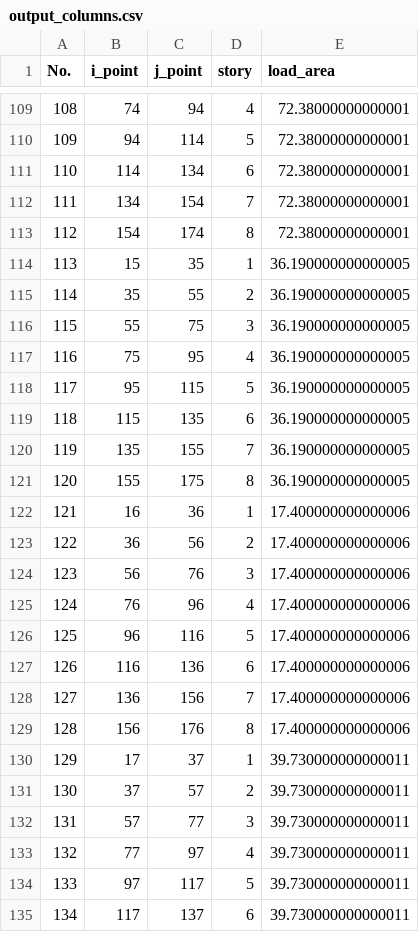
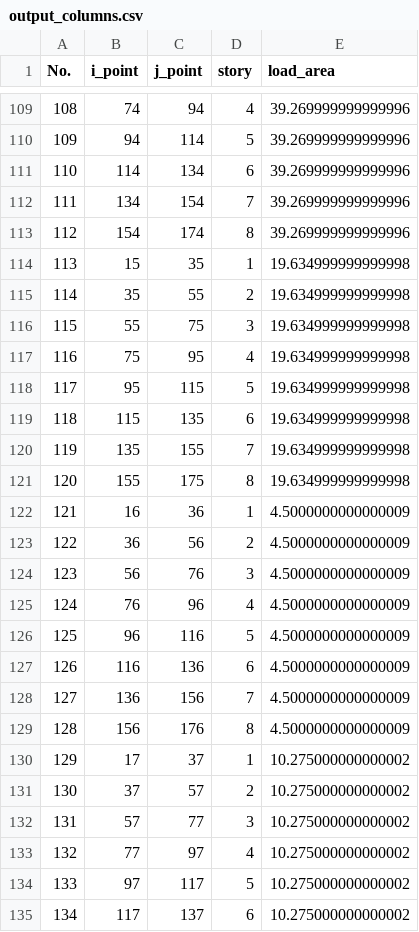
Before and after one commit to KazuhiroFujishita1/Initial_Section_Study, a CSV file: make_sample_model/output_columns.csv, drawn as a sheet; only a part is shown, gaps mark what is left out; the diff covers the shown part only.

```diff
--- a/make_sample_model/output_columns.csv
+++ b/make_sample_model/output_columns.csv
@@ -109,27 +109,27 @@ No.,i_point,j_point,story,load_area
-108,74,94,4,72.38000000000001
-109,94,114,5,72.38000000000001
-110,114,134,6,72.38000000000001
-111,134,154,7,72.38000000000001
-112,154,174,8,72.38000000000001
-113,15,35,1,36.190000000000005
-114,35,55,2,36.190000000000005
-115,55,75,3,36.190000000000005
-116,75,95,4,36.190000000000005
-117,95,115,5,36.190000000000005
-118,115,135,6,36.190000000000005
-119,135,155,7,36.190000000000005
-120,155,175,8,36.190000000000005
-121,16,36,1,17.400000000000006
-122,36,56,2,17.400000000000006
-123,56,76,3,17.400000000000006
-124,76,96,4,17.400000000000006
-125,96,116,5,17.400000000000006
-126,116,136,6,17.400000000000006
-127,136,156,7,17.400000000000006
-128,156,176,8,17.400000000000006
-129,17,37,1,39.730000000000011
-130,37,57,2,39.730000000000011
-131,57,77,3,39.730000000000011
-132,77,97,4,39.730000000000011
-133,97,117,5,39.730000000000011
-134,117,137,6,39.730000000000011
+108,74,94,4,39.269999999999996
+109,94,114,5,39.269999999999996
+110,114,134,6,39.269999999999996
+111,134,154,7,39.269999999999996
+112,154,174,8,39.269999999999996
+113,15,35,1,19.634999999999998
+114,35,55,2,19.634999999999998
+115,55,75,3,19.634999999999998
+116,75,95,4,19.634999999999998
+117,95,115,5,19.634999999999998
+118,115,135,6,19.634999999999998
+119,135,155,7,19.634999999999998
+120,155,175,8,19.634999999999998
+121,16,36,1,4.5000000000000009
+122,36,56,2,4.5000000000000009
+123,56,76,3,4.5000000000000009
+124,76,96,4,4.5000000000000009
+125,96,116,5,4.5000000000000009
+126,116,136,6,4.5000000000000009
+127,136,156,7,4.5000000000000009
+128,156,176,8,4.5000000000000009
+129,17,37,1,10.275000000000002
+130,37,57,2,10.275000000000002
+131,57,77,3,10.275000000000002
+132,77,97,4,10.275000000000002
+133,97,117,5,10.275000000000002
+134,117,137,6,10.275000000000002
```
Also changed, not shown: 53 edited cells elsewhere in this file, make_sample_model/output_beams.csv, make_sample_model/output_layer.csv, 1 other file.
